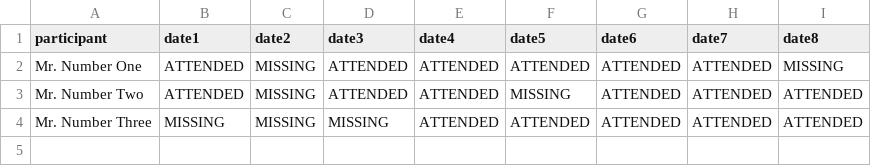
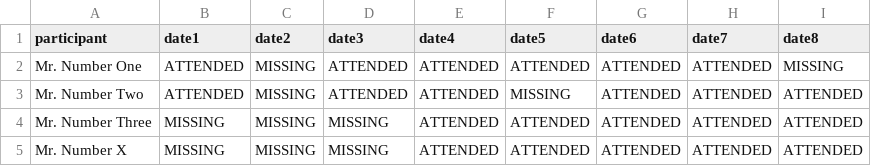
Before and after one commit to piserver/theglue, a CSV file: import/import-file.csv, drawn as a sheet; the diff names each change by its address in the sheet, - before the commit and + after, or states it on an @@ line.

```diff
--- a/import/import-file.csv
+++ b/import/import-file.csv
+row 5: Mr. Number X | MISSING | MISSING | MISSING | ATTENDED | ATTENDED | ATTENDED | ATTENDED | ATTENDED
```
Also changed, not shown: 2 other files.
